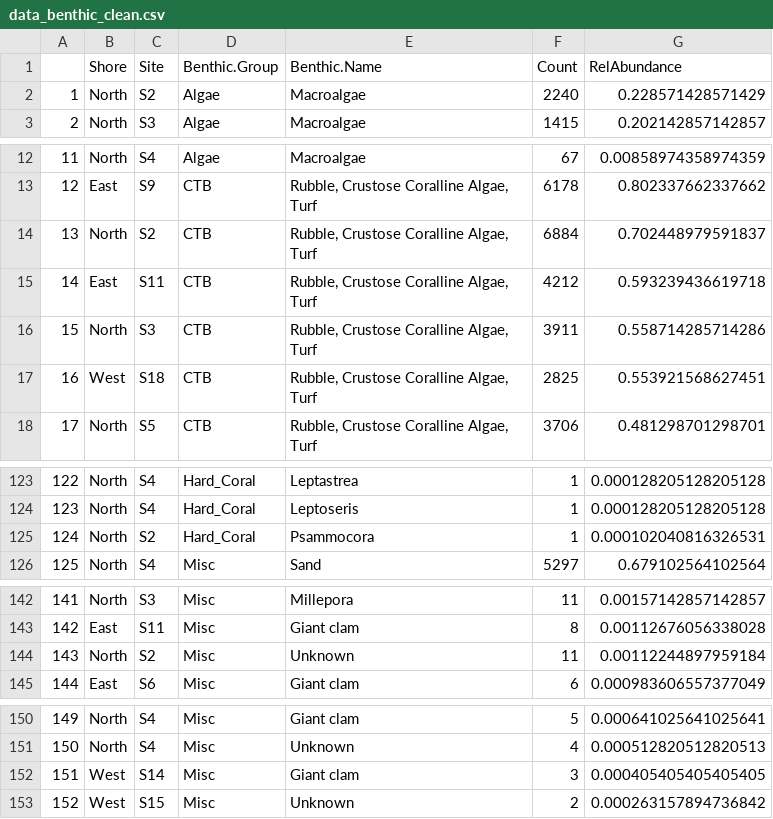
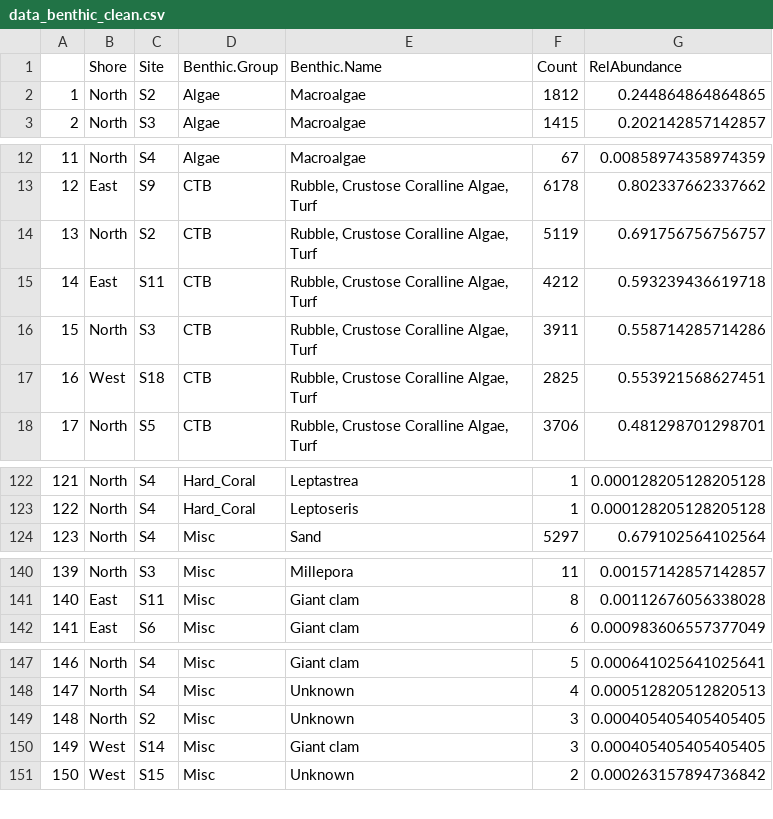
Before and after one commit to PierrickHarnay/Pocillopora_under_environmental_stressors, a CSV file: Output/data_benthic_clean.csv (was Data/data_benthic_clean.csv), drawn as a sheet; only a part is shown, gaps mark what is left out; removed rows and columns are numbered as before the commit, all else as after; the diff covers the shown part only; the diff names each change by its address in the sheet, - before the commit and + after, or states it on an @@ line.

```diff
--- a/Data/data_benthic_clean.csv
+++ b/Output/data_benthic_clean.csv
-F2 (Count): 2240
+F2 (Count): 1812
-G2 (RelAbundance): 0.228571428571429
+G2 (RelAbundance): 0.244864864864865
-F14 (Count): 6884
+F14 (Count): 5119
-G14 (RelAbundance): 0.702448979591837
+G14 (RelAbundance): 0.691756756756757
@@ column A renumbered from row 49 down @@
-row 125: 124 | North | S2 | Hard_Coral | Psammocora | 1 | 0.000102040816326531
-row 144: 143 | North | S2 | Misc | Unknown | 11 | 0.00112244897959184
+row 149: 148 | North | S2 | Misc | Unknown | 3 | 0.000405405405405405
```
Also changed, not shown: 3 added rows, 4 removed rows and 7 edited cells elsewhere in this file, Data/sample_information.csv, Data/species_id.csv, 58 other files.
